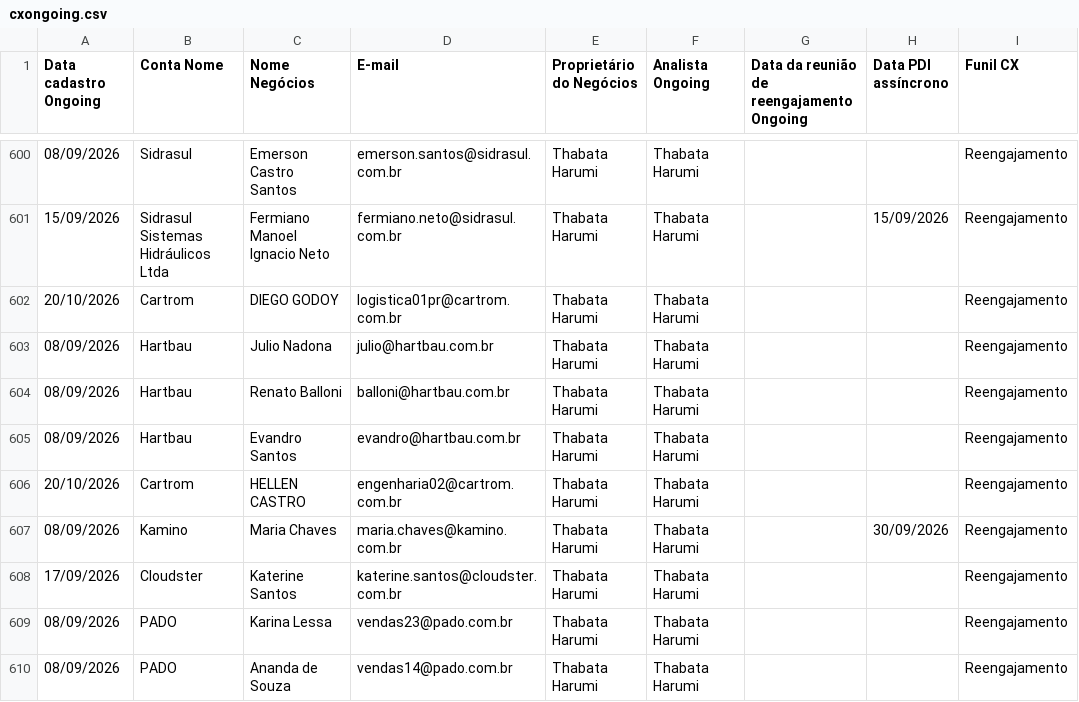
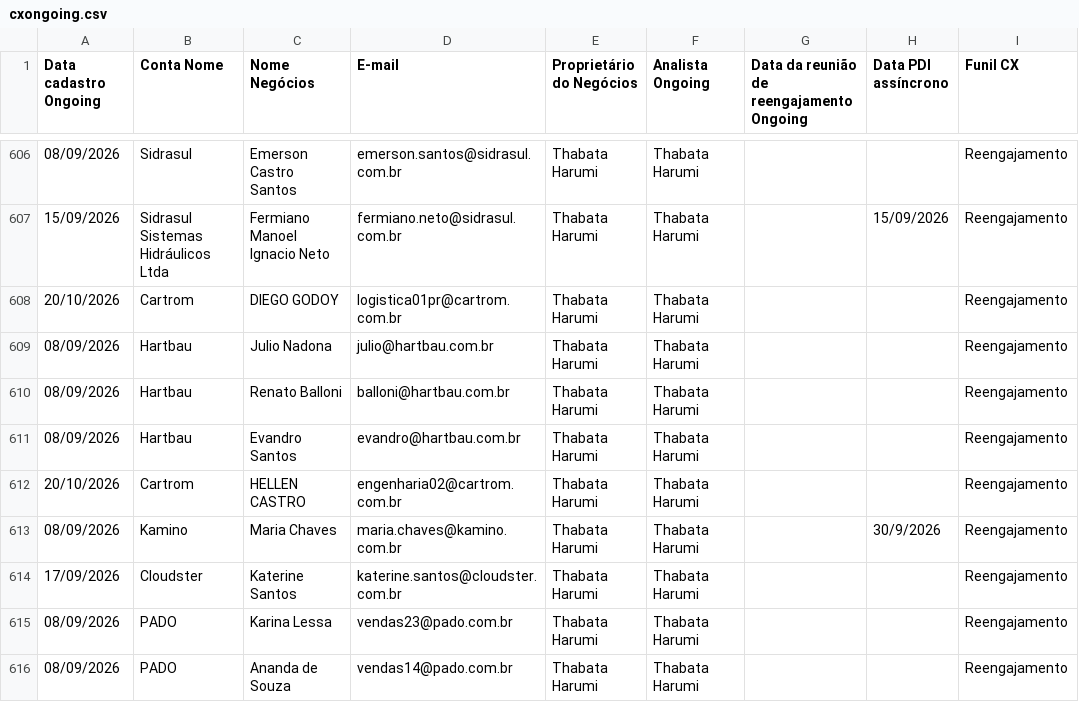
Before and after one commit to thaynarasantos-sketch/Onboardingpipelovers, a CSV file: data/cxongoing.csv, drawn as a sheet; only a part is shown, gaps mark what is left out; the diff covers the shown part only.

```diff
--- a/data/cxongoing.csv
+++ b/data/cxongoing.csv
@@ -606,3 +612,3 @@ Data cadastro Ongoing,Conta Nome,Nome Negócios,E-mail,Proprietário do Negócio
 20/10/2026,Cartrom,HELLEN CASTRO,engenharia02@cartrom.com.br,Thabata Harumi,Thabata Harumi,,,Reengajamento
-08/09/2026,Kamino,Maria Chaves,maria.chaves@kamino.com.br,Thabata Harumi,Thabata Harumi,,30/09/2026,Reengajamento
+08/09/2026,Kamino,Maria Chaves,maria.chaves@kamino.com.br,Thabata Harumi,Thabata Harumi,,30/9/2026,Reengajamento
 17/09/2026,Cloudster,Katerine Santos,katerine.santos@cloudster.com.br,Thabata Harumi,Thabata Harumi,,,Reengajamento
```
Also changed, not shown: 9 added rows and 5 removed rows elsewhere in this file.
